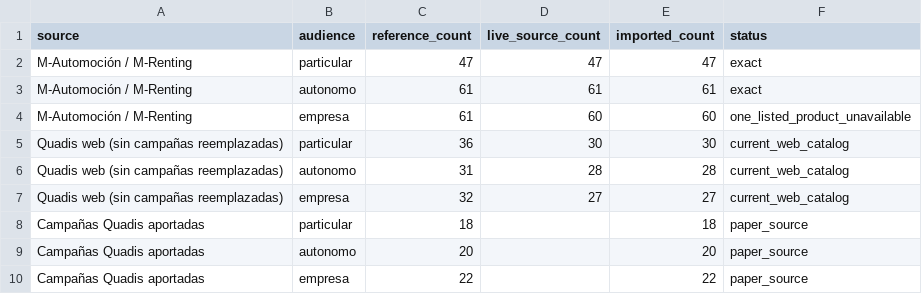
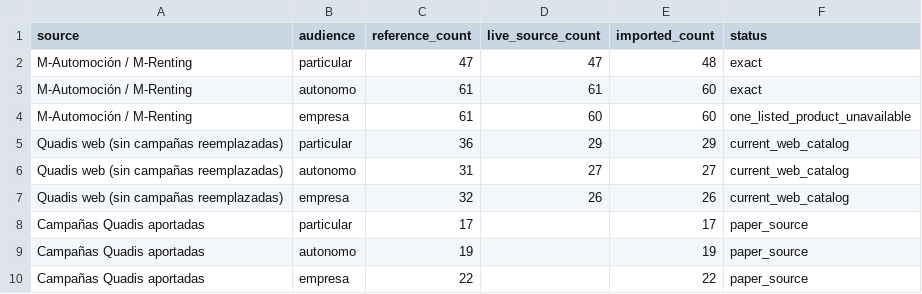
Before and after one commit to mtiagconsulting-cyber/myrenting, a CSV file: production-web/outputs/inventory-reconciliation.csv, drawn as a sheet.

```diff
--- a/production-web/outputs/inventory-reconciliation.csv
+++ b/production-web/outputs/inventory-reconciliation.csv
@@ -1,10 +1,10 @@
 source,audience,reference_count,live_source_count,imported_count,status
-M-Automoción / M-Renting,particular,47,47,47,exact
-M-Automoción / M-Renting,autonomo,61,61,61,exact
+M-Automoción / M-Renting,particular,47,47,48,exact
+M-Automoción / M-Renting,autonomo,61,61,60,exact
 M-Automoción / M-Renting,empresa,61,60,60,one_listed_product_unavailable
-Quadis web (sin campañas reemplazadas),particular,36,30,30,current_web_catalog
-Quadis web (sin campañas reemplazadas),autonomo,31,28,28,current_web_catalog
-Quadis web (sin campañas reemplazadas),empresa,32,27,27,current_web_catalog
-Campañas Quadis aportadas,particular,18,,18,paper_source
-Campañas Quadis aportadas,autonomo,20,,20,paper_source
+Quadis web (sin campañas reemplazadas),particular,36,29,29,current_web_catalog
+Quadis web (sin campañas reemplazadas),autonomo,31,27,27,current_web_catalog
+Quadis web (sin campañas reemplazadas),empresa,32,26,26,current_web_catalog
+Campañas Quadis aportadas,particular,17,,17,paper_source
+Campañas Quadis aportadas,autonomo,19,,19,paper_source
 Campañas Quadis aportadas,empresa,22,,22,paper_source
```
Also changed, not shown: 3 other files.
